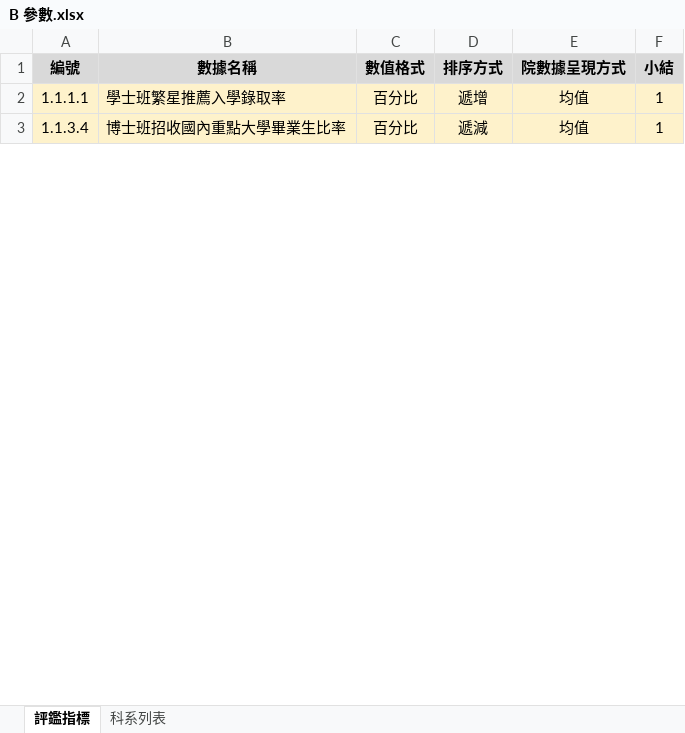
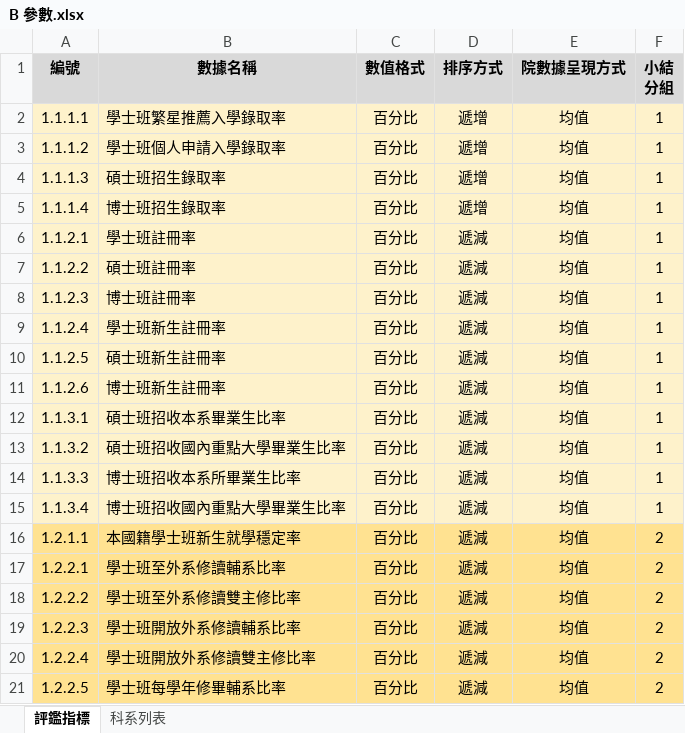
Before and after one commit to chenshenyi/-Index-Evaluation-Analysis-Report-aes-ord, an Excel workbook: example/B 參數.xlsx, sheet 評鑑指標, drawn as a sheet; only a part is shown; values as stored, in another font and other column widths than the file's, no borders; conditional formats not drawn; ↵ is a line break in a cell; the diff covers the shown part only; the diff names each change by its address in the sheet, - before the commit and + after, or states it on an @@ line.

```diff
--- a/example/B 參數.xlsx (sheet 評鑑指標)
+++ b/example/B 參數.xlsx (sheet 評鑑指標)
-F1: 小結
+F1: 小結 ↵ 分組
+row 3: 1.1.1.2 | 學士班個人申請入學錄取率 | 百分比 | 遞增 | 均值 | 1
+row 4: 1.1.1.3 | 碩士班招生錄取率 | 百分比 | 遞增 | 均值 | 1
+row 5: 1.1.1.4 | 博士班招生錄取率 | 百分比 | 遞增 | 均值 | 1
+row 6: 1.1.2.1 | 學士班註冊率 | 百分比 | 遞減 | 均值 | 1
+row 7: 1.1.2.2 | 碩士班註冊率 | 百分比 | 遞減 | 均值 | 1
+row 8: 1.1.2.3 | 博士班註冊率 | 百分比 | 遞減 | 均值 | 1
+row 9: 1.1.2.4 | 學士班新生註冊率 | 百分比 | 遞減 | 均值 | 1
+row 10: 1.1.2.5 | 碩士班新生註冊率 | 百分比 | 遞減 | 均值 | 1
+row 11: 1.1.2.6 | 博士班新生註冊率 | 百分比 | 遞減 | 均值 | 1
+row 12: 1.1.3.1 | 碩士班招收本系畢業生比率 | 百分比 | 遞減 | 均值 | 1
+row 13: 1.1.3.2 | 碩士班招收國內重點大學畢業生比率 | 百分比 | 遞減 | 均值 | 1
+row 14: 1.1.3.3 | 博士班招收本系所畢業生比率 | 百分比 | 遞減 | 均值 | 1
+row 16: 1.2.1.1 | 本國籍學士班新生就學穩定率 | 百分比 | 遞減 | 均值 | 2
+row 17: 1.2.2.1 | 學士班至外系修讀輔系比率 | 百分比 | 遞減 | 均值 | 2
+row 18: 1.2.2.2 | 學士班至外系修讀雙主修比率 | 百分比 | 遞減 | 均值 | 2
+row 19: 1.2.2.3 | 學士班開放外系修讀輔系比率 | 百分比 | 遞減 | 均值 | 2
+row 20: 1.2.2.4 | 學士班開放外系修讀雙主修比率 | 百分比 | 遞減 | 均值 | 2
+row 21: 1.2.2.5 | 學士班每學年修畢輔系比率 | 百分比 | 遞減 | 均值 | 2
```
Also changed, not shown: 53 added rows and 5 edited cells elsewhere in this sheet, example/A 主程式.xlsm, template/A 主程式.xlsm, 27 other files.
